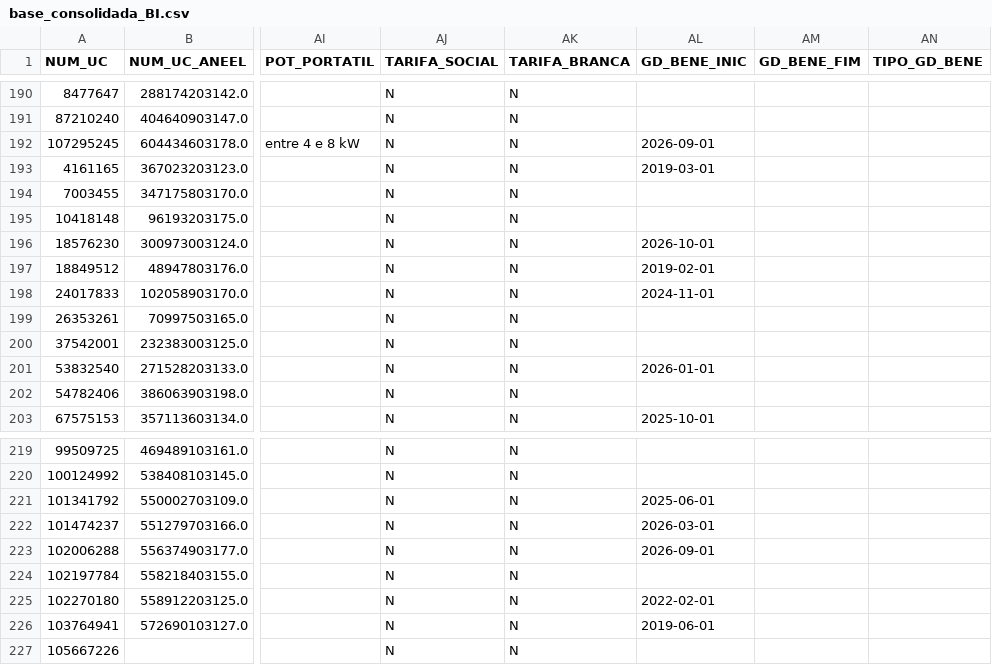
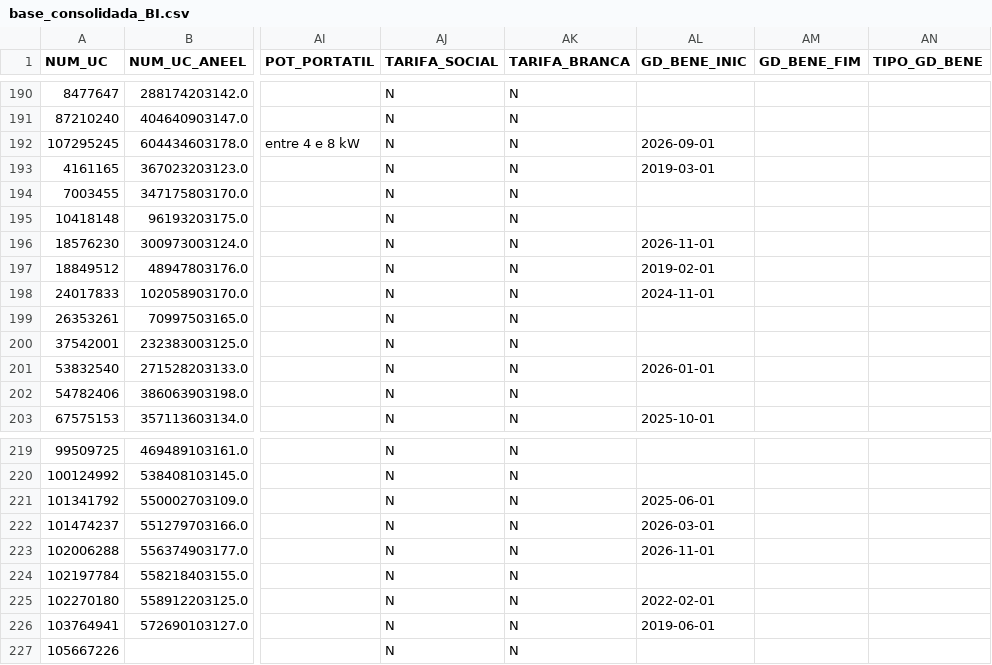
Before and after one commit to Cazelli/BI-Cadastro, a CSV file: base_consolidada_BI.csv, drawn as a sheet; only a part is shown, gaps mark what is left out; the diff covers the shown part only; the diff names each change by its address in the sheet, - before the commit and + after, or states it on an @@ line.

```diff
--- a/base_consolidada_BI.csv
+++ b/base_consolidada_BI.csv
-AL196 (GD_BENE_INIC): 2026-10-01
+AL196 (GD_BENE_INIC): 2026-11-01
-AL223 (GD_BENE_INIC): 2026-09-01
+AL223 (GD_BENE_INIC): 2026-11-01
```
Also changed, not shown: 21 edited cells elsewhere in this file, data/historico_alertas.csv, data/ultima_atualizacao_alertas.csv, 5 other files.
